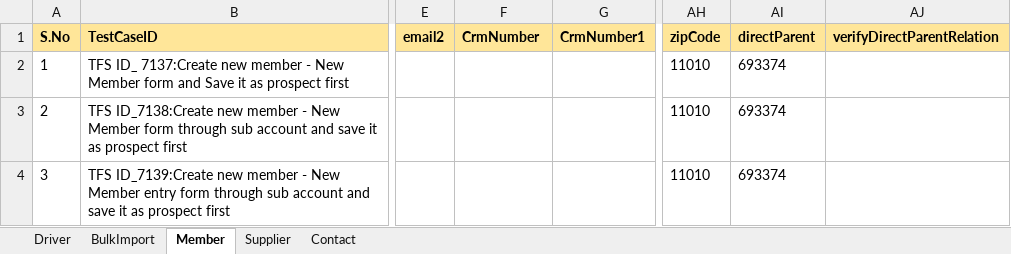
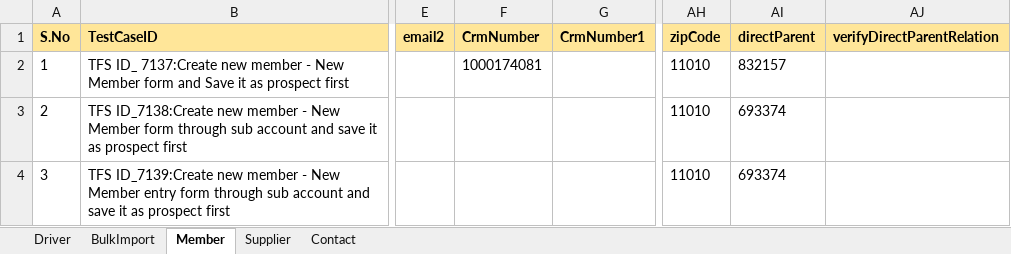
Before and after one commit to Vijayalakshmi-Kamalakannan/Dynamics_CRM_Cloud_After_Wave1, an Excel workbook: data/CRMCloud_Testdata.xlsx, sheet Member, drawn as a sheet; only a part is shown, gaps mark what is left out; values as stored, in another font and other column widths than the file's, no borders; the diff names each change by its address in the sheet, - before the commit and + after, or states it on an @@ line.

```diff
--- a/data/CRMCloud_Testdata.xlsx (sheet Member)
+++ b/data/CRMCloud_Testdata.xlsx (sheet Member)
-F2 (CrmNumber): (empty)
+F2 (CrmNumber): 1000174081
-AI2 (directParent): 693374
+AI2 (directParent): 832157
```
Also changed, not shown: sheet Driver, 5 other files.
